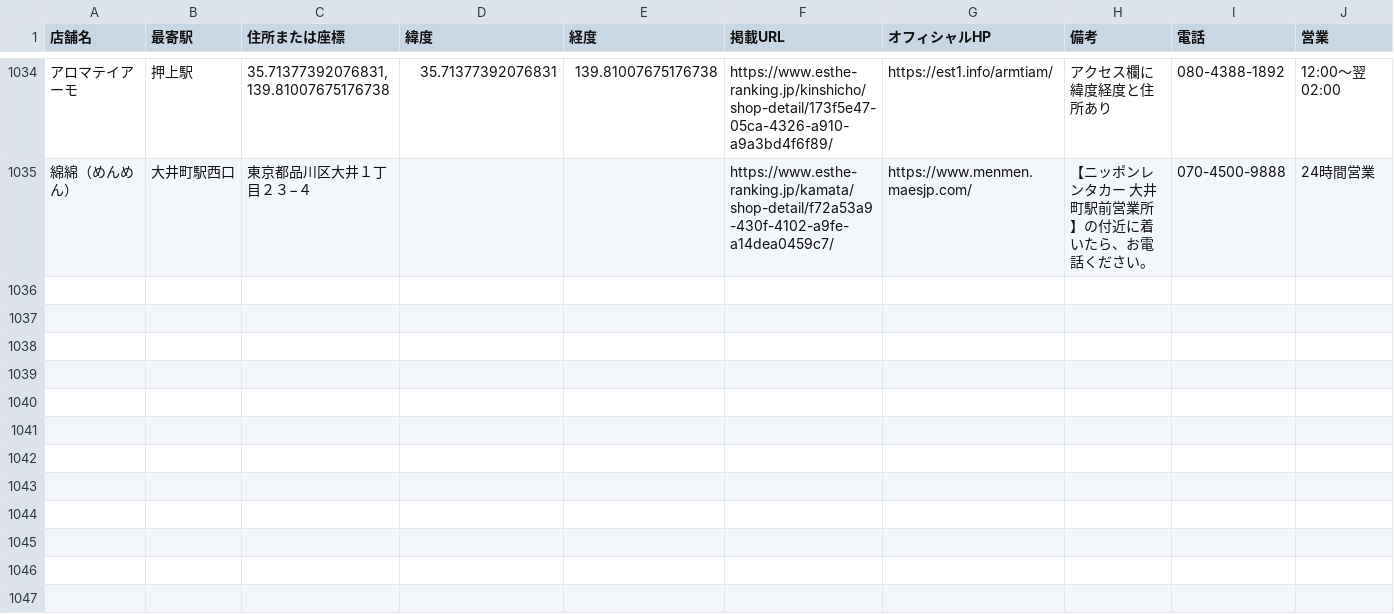
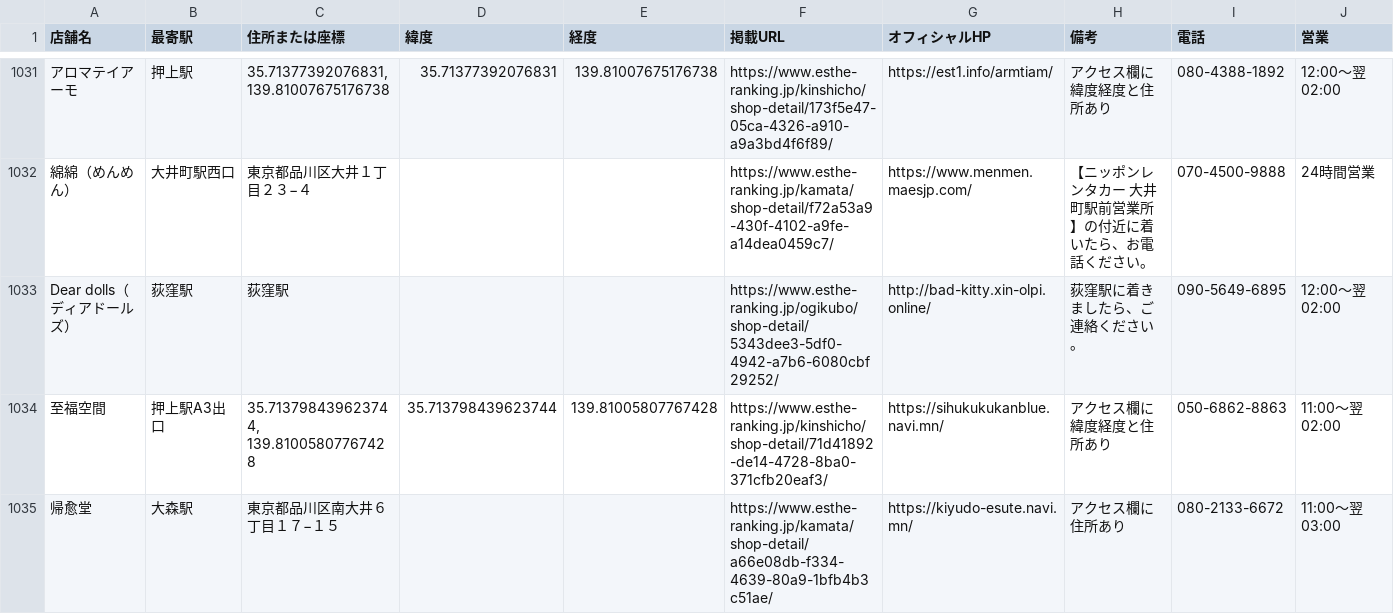
Before and after one commit to tknboon/esthe-viewer, a CSV file: region-data/tokyo/esthe_map_points_ja.csv, drawn as a sheet; only a part is shown, gaps mark what is left out; the diff covers the shown part only; the diff names each change by its address in the sheet, - before the commit and + after, or states it on an @@ line.

```diff
--- a/region-data/tokyo/esthe_map_points_ja.csv
+++ b/region-data/tokyo/esthe_map_points_ja.csv
+row 1033: Dear dolls（ディアドールズ） | 荻窪駅 | 荻窪駅 |  |  | https://www.esthe-ranking.jp/ogikubo/shop-detail/5343dee3-5df0-4942-a7b6-6080cbf29252/ | http://bad-kitty.xin-olpi.online/ | 荻窪駅に着きましたら、ご連絡ください。 | 090-5649-6895 | 12:00～翌 02:00
+row 1034: 至福空間 | 押上駅A3出口 | 35.713798439623744, 139.81005807767428 | 35.713798439623744 | 139.81005807767428 | https://www.esthe-ranking.jp/kinshicho/shop-detail/71d41892-de14-4728-8ba0-371cfb20eaf3/ | https://sihukukukanblue.navi.mn/ | アクセス欄に緯度経度と住所あり | 050-6862-8863 | 11:00～翌 02:00
+row 1035: 帰愈堂 | 大森駅 | 東京都品川区南大井６丁目１７−１５ |  |  | https://www.esthe-ranking.jp/kamata/shop-detail/a66e08db-f334-4639-80a9-1bfb4b3c51ae/ | https://kiyudo-esute.navi.mn/ | アクセス欄に住所あり | 080-2133-6672 | 11:00～翌 03:00
```
Also changed, not shown: 2 added rows and 3 removed rows elsewhere in this file, region-data/tokyo/esthe_legacy_rows.csv, region-data/tokyo/location_correction_queue.csv, 17 other files.
